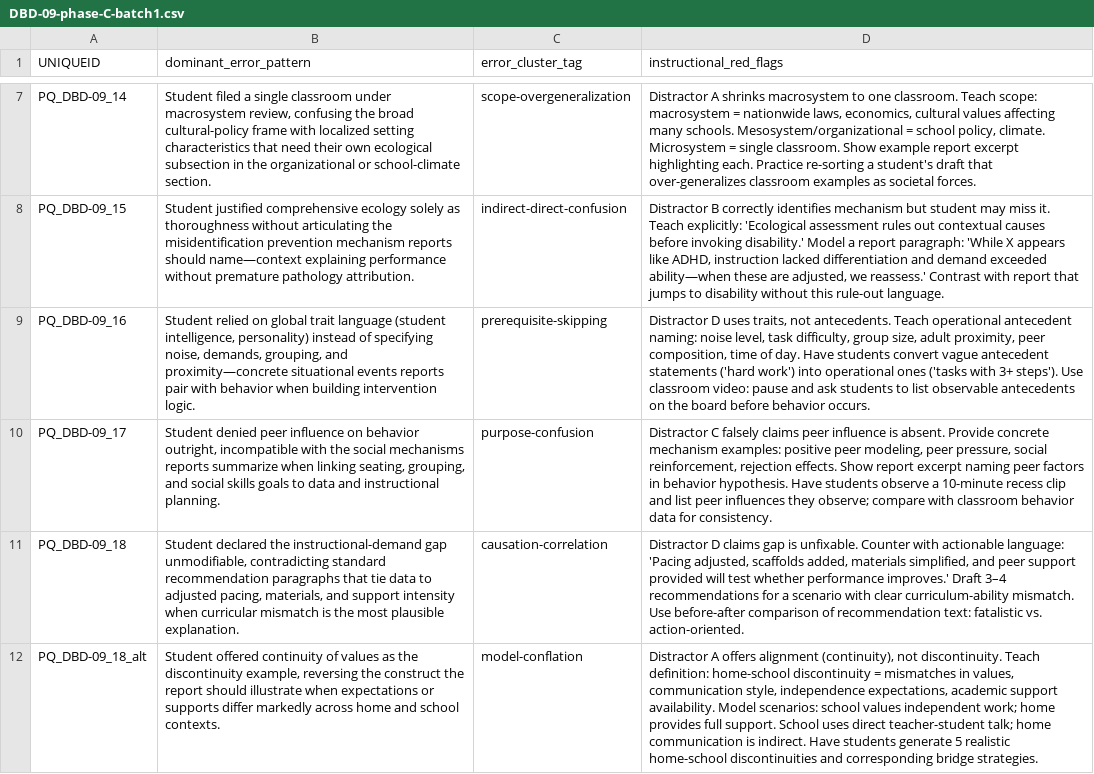
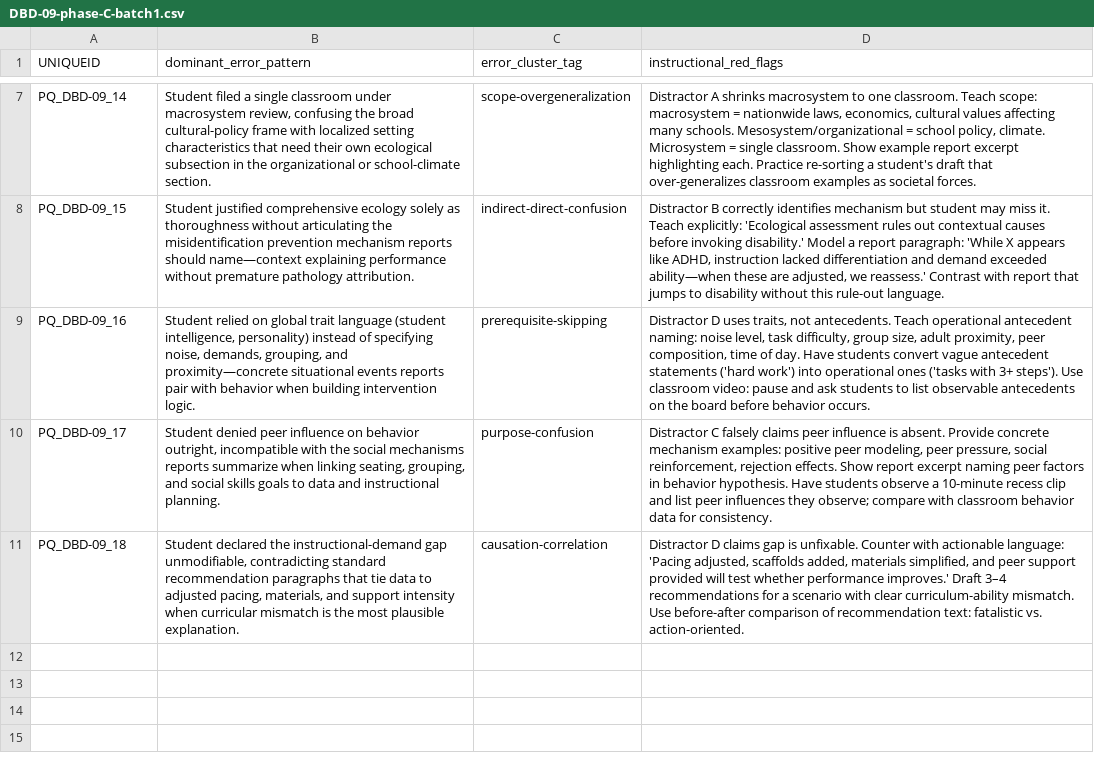
Before and after one commit to clebronrivera/PraxisMakesPerfect, a CSV file: content-authoring/phase-C/output/DBD-09-phase-C-batch1.csv, drawn as a sheet; only a part is shown, gaps mark what is left out; the diff names each change by its address in the sheet, - before the commit and + after, or states it on an @@ line.

```diff
--- a/content-authoring/phase-C/output/DBD-09-phase-C-batch1.csv
+++ b/content-authoring/phase-C/output/DBD-09-phase-C-batch1.csv
-row 12: PQ_DBD-09_18_alt | Student offered continuity of values as the discontinuity example, reversing the construct the report should illustrate when expectations or supports differ markedly across home and school contexts. | model-conflation | Distractor A offers alignment (continuity), not discontinuity. Teach definition: home-school discontinuity = mismatches in values, communication style, independence expectations, academic support availability. Model scenarios: school values independent work; home provides full support. School uses direct teacher-student talk; home communication is indirect. Have students generate 5 realistic home-school discontinuities and corresponding bridge strategies.
```
Also changed, not shown: content-authoring/phase-B/output/ACA-06-phase-B.csv, content-authoring/phase-C/output/DBD-05-phase-C-batch1.csv, 8 other files.
